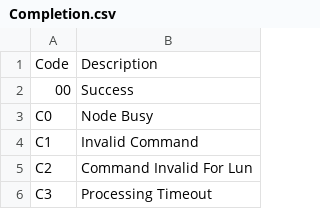
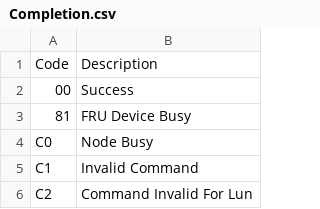
Before and after one commit to uwcms/IPMC, a CSV file: Vivado/ipmc_zynq_vivado.sdk/common/uw-ipmc/services/ipmi/IPMISpec/Completion.csv, drawn as a sheet; only a part is shown; the shorter side is filled out with more unchanged rows; the diff names each change by its address in the sheet, - before the commit and + after, or states it on an @@ line.

Commit message:
Add FRU Device Busy completion code to index.

```diff
--- a/Vivado/ipmc_zynq_vivado.sdk/common/uw-ipmc/services/ipmi/IPMISpec/Completion.csv
+++ b/Vivado/ipmc_zynq_vivado.sdk/common/uw-ipmc/services/ipmi/IPMISpec/Completion.csv
+row 3: 81 | FRU Device Busy
```
Also changed, not shown: 2 other files.
